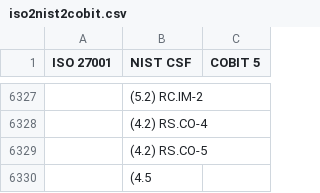
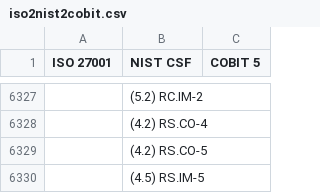
Before and after one commit to markviii8/markviii8.github.io, a CSV file: pages/htmlParallelCoords/iso2nist2cobit.csv, drawn as a sheet; only a part is shown, gaps mark what is left out; the diff names each change by its address in the sheet, - before the commit and + after, or states it on an @@ line.

```diff
--- a/pages/htmlParallelCoords/iso2nist2cobit.csv
+++ b/pages/htmlParallelCoords/iso2nist2cobit.csv
-B6330 (NIST CSF): (4.5
+B6330 (NIST CSF): (4.5) RS.IM-5
```
Also changed, not shown: 1 other file.
